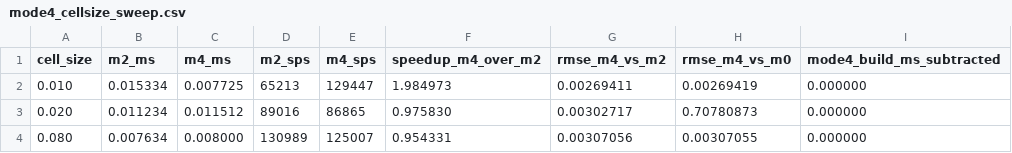
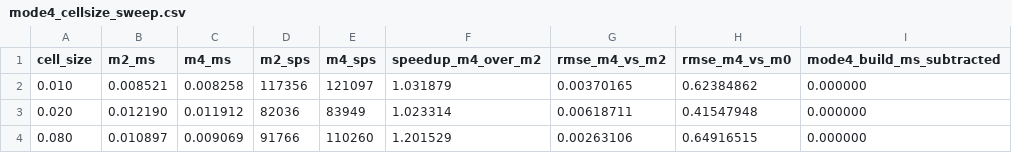
Before and after one commit to iciromaco/hideandseek_xformer, a CSV file: data/audit/mode4_cellsize_sweep.csv, drawn as a sheet.

```diff
--- a/data/audit/mode4_cellsize_sweep.csv
+++ b/data/audit/mode4_cellsize_sweep.csv
@@ -1,4 +1,4 @@
 cell_size,m2_ms,m4_ms,m2_sps,m4_sps,speedup_m4_over_m2,rmse_m4_vs_m2,rmse_m4_vs_m0,mode4_build_ms_subtracted
-0.010,0.015334,0.007725,65213,129447,1.984973,0.00269411,0.00269419,0.000000
-0.020,0.011234,0.011512,89016,86865,0.975830,0.00302717,0.70780873,0.000000
-0.080,0.007634,0.008000,130989,125007,0.954331,0.00307056,0.00307055,0.000000
+0.010,0.008521,0.008258,117356,121097,1.031879,0.00370165,0.62384862,0.000000
+0.020,0.012190,0.011912,82036,83949,1.023314,0.00618711,0.41547948,0.000000
+0.080,0.010897,0.009069,91766,110260,1.201529,0.00263106,0.64916515,0.000000
```
Also changed, not shown: 28 other files.
